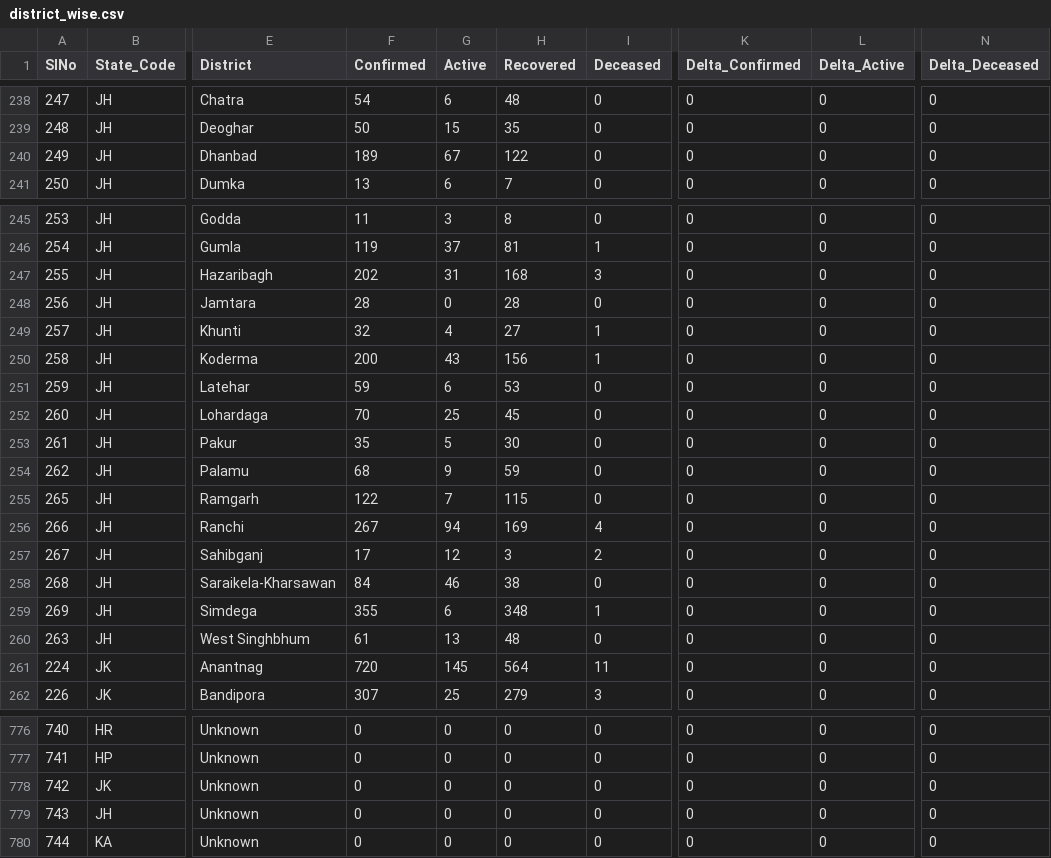
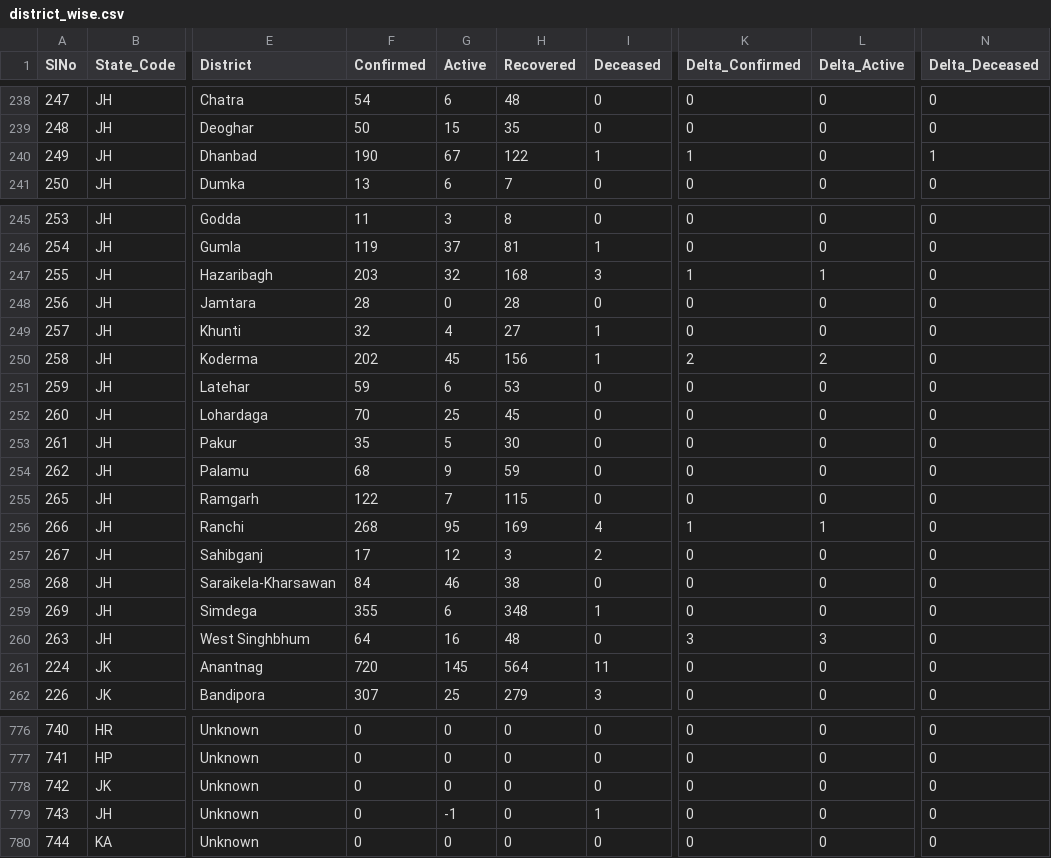
Before and after one commit to maaz619/api, a CSV file: csv/2020-07-06/district_wise.csv, drawn as a sheet; only a part is shown, gaps mark what is left out; the diff names each change by its address in the sheet, - before the commit and + after, or states it on an @@ line.

Commit message:
data updated on - Mon Jul  6 05:56:45 UTC 2020

```diff
--- a/csv/2020-07-06/district_wise.csv
+++ b/csv/2020-07-06/district_wise.csv
-F240 (Confirmed): 189
+F240 (Confirmed): 190
-I240 (Deceased): 0
+I240 (Deceased): 1
-K240 (Delta_Confirmed): 0
+K240 (Delta_Confirmed): 1
-N240 (Delta_Deceased): 0
+N240 (Delta_Deceased): 1
-F247 (Confirmed): 202
+F247 (Confirmed): 203
-G247 (Active): 31
+G247 (Active): 32
-K247 (Delta_Confirmed): 0
+K247 (Delta_Confirmed): 1
-L247 (Delta_Active): 0
+L247 (Delta_Active): 1
-F250 (Confirmed): 200
+F250 (Confirmed): 202
-G250 (Active): 43
+G250 (Active): 45
-K250 (Delta_Confirmed): 0
+K250 (Delta_Confirmed): 2
-L250 (Delta_Active): 0
+L250 (Delta_Active): 2
-F256 (Confirmed): 267
+F256 (Confirmed): 268
-G256 (Active): 94
+G256 (Active): 95
-K256 (Delta_Confirmed): 0
+K256 (Delta_Confirmed): 1
-L256 (Delta_Active): 0
+L256 (Delta_Active): 1
-F260 (Confirmed): 61
+F260 (Confirmed): 64
-G260 (Active): 13
+G260 (Active): 16
-K260 (Delta_Confirmed): 0
+K260 (Delta_Confirmed): 3
-L260 (Delta_Active): 0
+L260 (Delta_Active): 3
-G779 (Active): 0
+G779 (Active): -1
-I779 (Deceased): 0
+I779 (Deceased): 1
```
Also changed, not shown: csv/2020-07-06/state_wise.csv, csv/latest/district_wise.csv, 39 other files.
